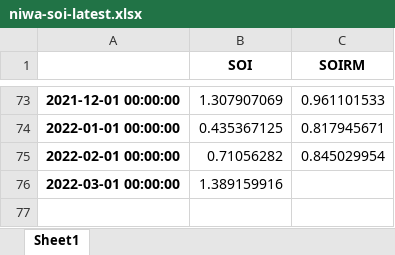
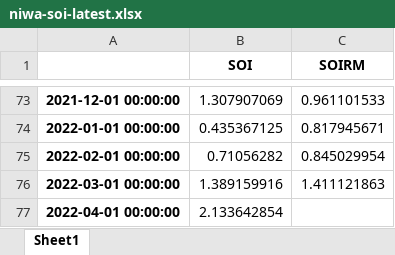
Before and after one commit to nram812/cpp, an Excel workbook: niwa_soi/data/niwa-soi-latest.xlsx, sheet Sheet1, drawn as a sheet; only a part is shown, gaps mark what is left out; values as stored, in another font and other column widths than the file's, no borders; the diff names each change by its address in the sheet, - before the commit and + after, or states it on an @@ line.

```diff
--- a/niwa_soi/data/niwa-soi-latest.xlsx (sheet Sheet1)
+++ b/niwa_soi/data/niwa-soi-latest.xlsx (sheet Sheet1)
-C76 (SOIRM): (empty)
+C76 (SOIRM): 1.411121863
+row 77: 2022-04-01 00:00:00 | 2.133642854
```
Also changed, not shown: CEI/data/new_CEI.xlsx, SAM/data/SAM.xlsx, 19 other files.
